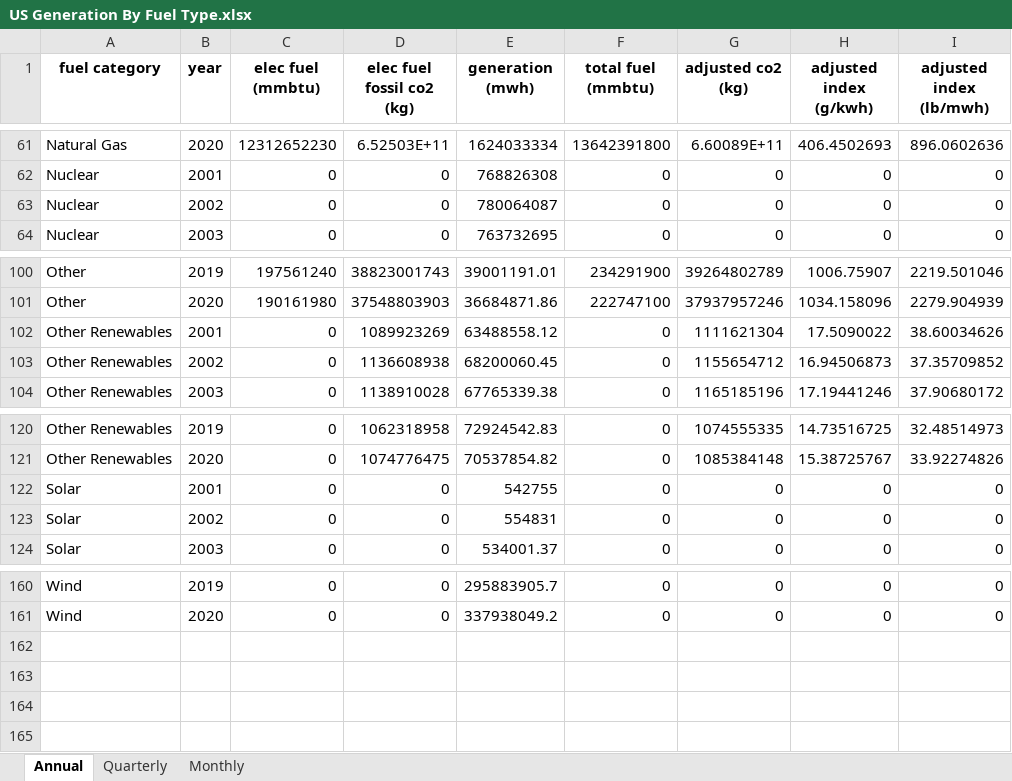
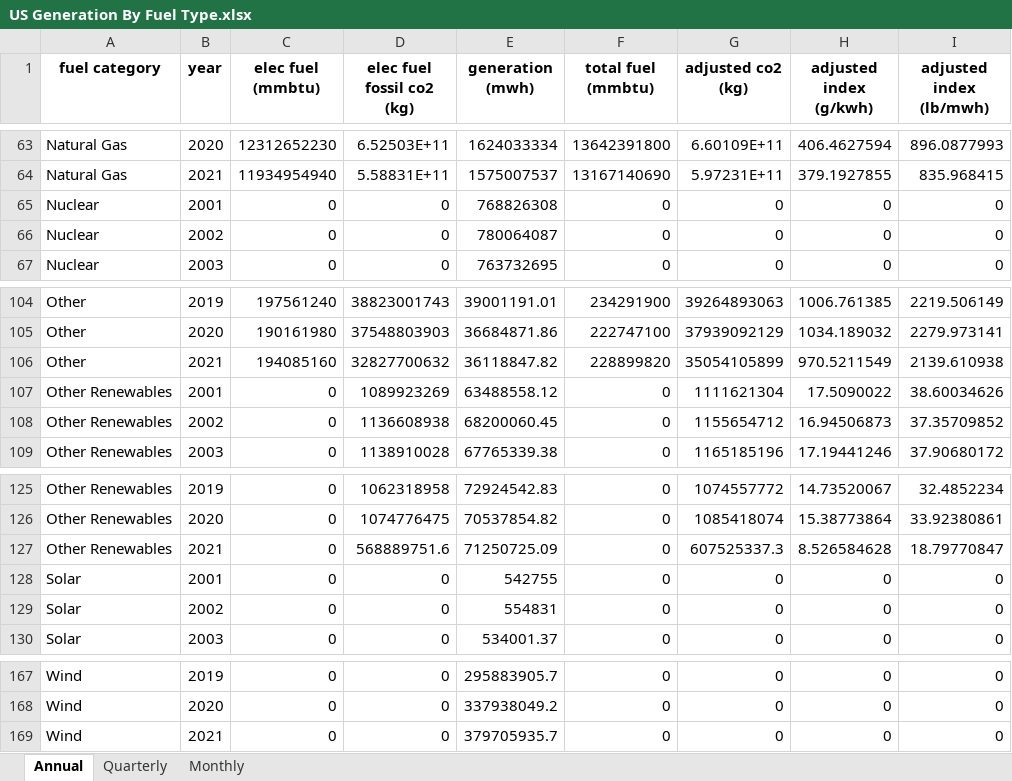
Before and after one commit to EmissionsIndex/carbon-index, an Excel workbook: web_files/US Generation By Fuel Type.xlsx, sheet Annual, drawn as a sheet; only a part is shown, gaps mark what is left out; values as stored, in another font and other column widths than the file's, no borders; addresses are those after the commit; the diff covers the shown part only; the diff names each change by its address in the sheet, - before the commit and + after, or states it on an @@ line.

```diff
--- a/web_files/US Generation By Fuel Type.xlsx (sheet Annual)
+++ b/web_files/US Generation By Fuel Type.xlsx (sheet Annual)
-G63 (adjusted co2 (kg)): 6.60089E+11
+G63 (adjusted co2 (kg)): 6.60109E+11
-H63 (adjusted index (g/kwh)): 406.4502693
+H63 (adjusted index (g/kwh)): 406.4627594
-I63 (adjusted index (lb/mwh)): 896.0602636
+I63 (adjusted index (lb/mwh)): 896.0877993
+row 64: Natural Gas | 2021 | 11934954940 | 5.58831E+11 | 1575007537 | 13167140690 | 5.97231E+11 | 379.1927855 | 835.968415
-G104 (adjusted co2 (kg)): 39264802789
+G104 (adjusted co2 (kg)): 39264893063
-H104 (adjusted index (g/kwh)): 1006.75907
+H104 (adjusted index (g/kwh)): 1006.761385
-I104 (adjusted index (lb/mwh)): 2219.501046
+I104 (adjusted index (lb/mwh)): 2219.506149
-G105 (adjusted co2 (kg)): 37937957246
+G105 (adjusted co2 (kg)): 37939092129
-H105 (adjusted index (g/kwh)): 1034.158096
+H105 (adjusted index (g/kwh)): 1034.189032
-I105 (adjusted index (lb/mwh)): 2279.904939
+I105 (adjusted index (lb/mwh)): 2279.973141
+row 106: Other | 2021 | 194085160 | 32827700632 | 36118847.82 | 228899820 | 35054105899 | 970.5211549 | 2139.610938
-G125 (adjusted co2 (kg)): 1074555335
+G125 (adjusted co2 (kg)): 1074557772
-H125 (adjusted index (g/kwh)): 14.73516725
+H125 (adjusted index (g/kwh)): 14.73520067
-I125 (adjusted index (lb/mwh)): 32.48514973
+I125 (adjusted index (lb/mwh)): 32.4852234
-G126 (adjusted co2 (kg)): 1085384148
+G126 (adjusted co2 (kg)): 1085418074
-H126 (adjusted index (g/kwh)): 15.38725767
+H126 (adjusted index (g/kwh)): 15.38773864
-I126 (adjusted index (lb/mwh)): 33.92274826
+I126 (adjusted index (lb/mwh)): 33.92380861
+row 127: Other Renewables | 2021 | 0 | 568889751.6 | 71250725.09 | 0 | 607525337.3 | 8.526584628 | 18.79770847
+row 169: Wind | 2021 | 0 | 0 | 379705935.7 | 0 | 0 | 0 | 0
```
Also changed, not shown: 4 added rows and 121 edited cells elsewhere in this sheet, sheet Monthly, sheet Quarterly, web_files/US Power Sector CO2 Emissions Intensity.xlsx, web_files/US State Power Sector CO2 Emissions.xlsx, 14 other files.
